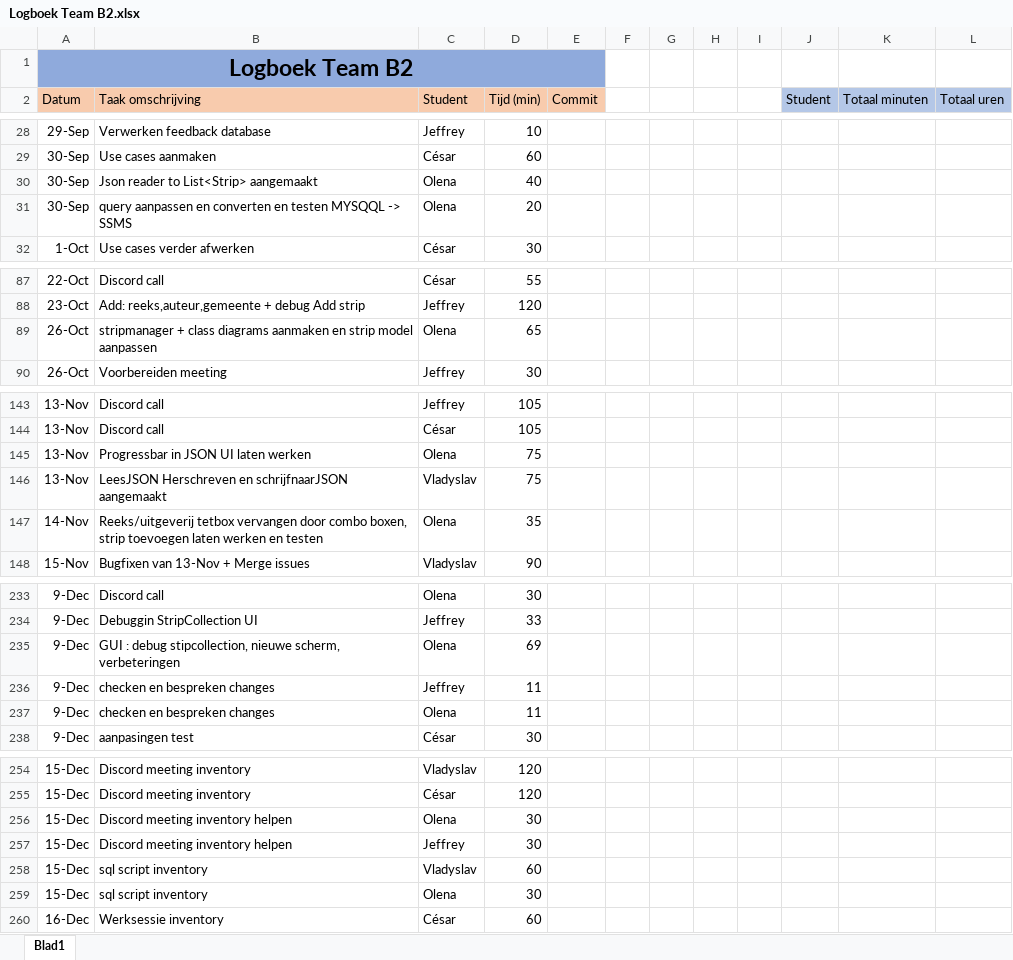
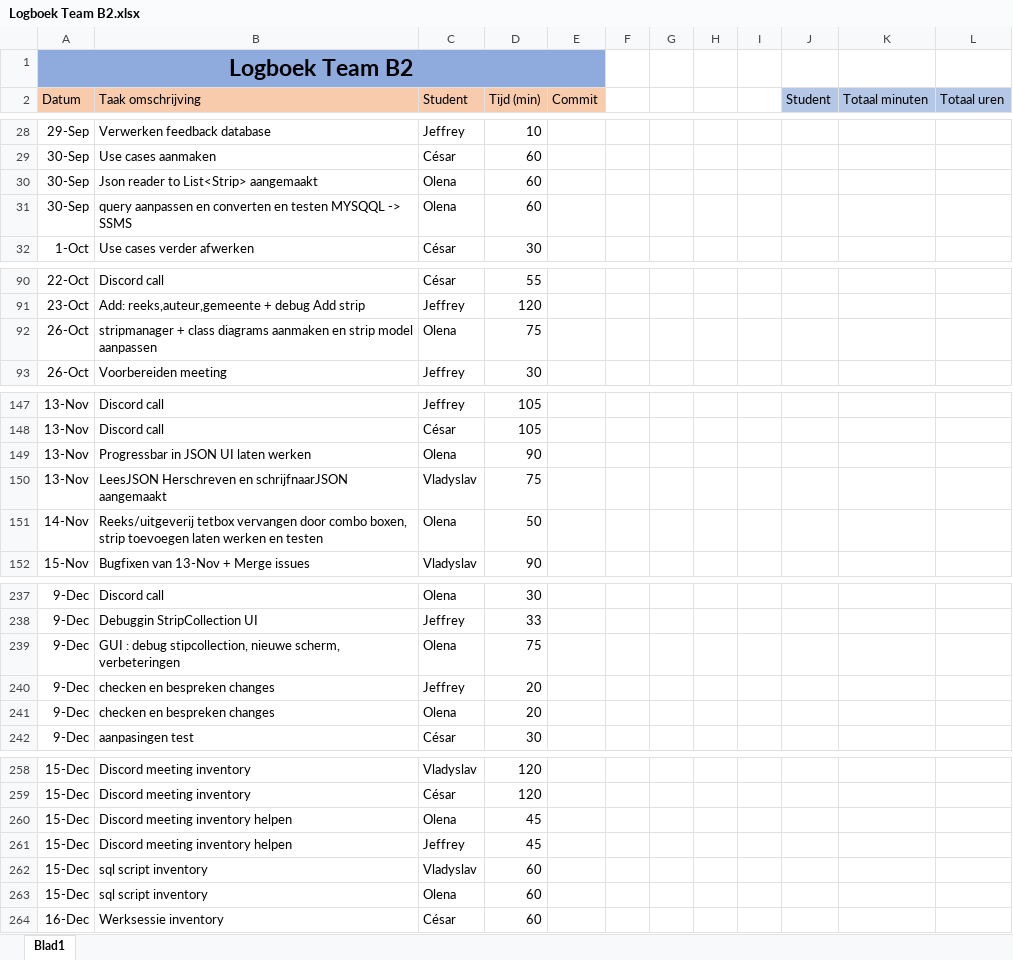
Before and after one commit to projectwerkTeamB2/projectwerk, an Excel workbook: Logboek Team B2.xlsx, sheet Blad1, drawn as a sheet; only a part is shown, gaps mark what is left out; values as stored, in another font and other column widths than the file's, no borders; addresses are those after the commit; the diff covers the shown part only; the diff names each change by its address in the sheet, - before the commit and + after, or states it on an @@ line.

```diff
--- a/Logboek Team B2.xlsx (sheet Blad1)
+++ b/Logboek Team B2.xlsx (sheet Blad1)
-D30 (Tijd (min)): 40
+D30 (Tijd (min)): 60
-D31 (Tijd (min)): 20
+D31 (Tijd (min)): 60
-D92 (Tijd (min)): 65
+D92 (Tijd (min)): 75
-D149 (Tijd (min)): 75
+D149 (Tijd (min)): 90
-D151 (Tijd (min)): 35
+D151 (Tijd (min)): 50
-D239 (Tijd (min)): 69
+D239 (Tijd (min)): 75
-D240:D241 (Tijd (min)): 11
+D240:D241 (Tijd (min)): 20
-D260:D261 (Tijd (min)): 30
+D260:D261 (Tijd (min)): 45
-D263 (Tijd (min)): 30
+D263 (Tijd (min)): 60
```
Also changed, not shown: 4 added rows and 22 edited cells elsewhere in this sheet, formulas that keep their value.
